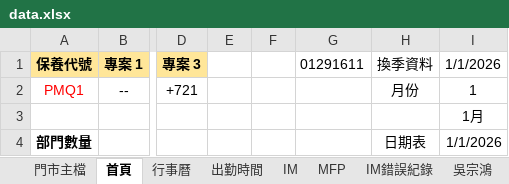
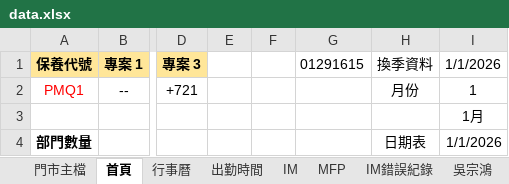
Before and after one commit to Yang-0419-di/FW_2, an Excel workbook: data.xlsx, sheet 首頁, drawn as a sheet; only a part is shown, gaps mark what is left out; values as stored, in another font and other column widths than the file's, no borders; the diff names each change by its address in the sheet, - before the commit and + after, or states it on an @@ line.

```diff
--- a/data.xlsx (sheet 首頁)
+++ b/data.xlsx (sheet 首頁)
-G1: 01291611
+G1: 01291615
```
Also changed, not shown: charts or pictures, MFP/MFP.xlsx, 1 other file.
